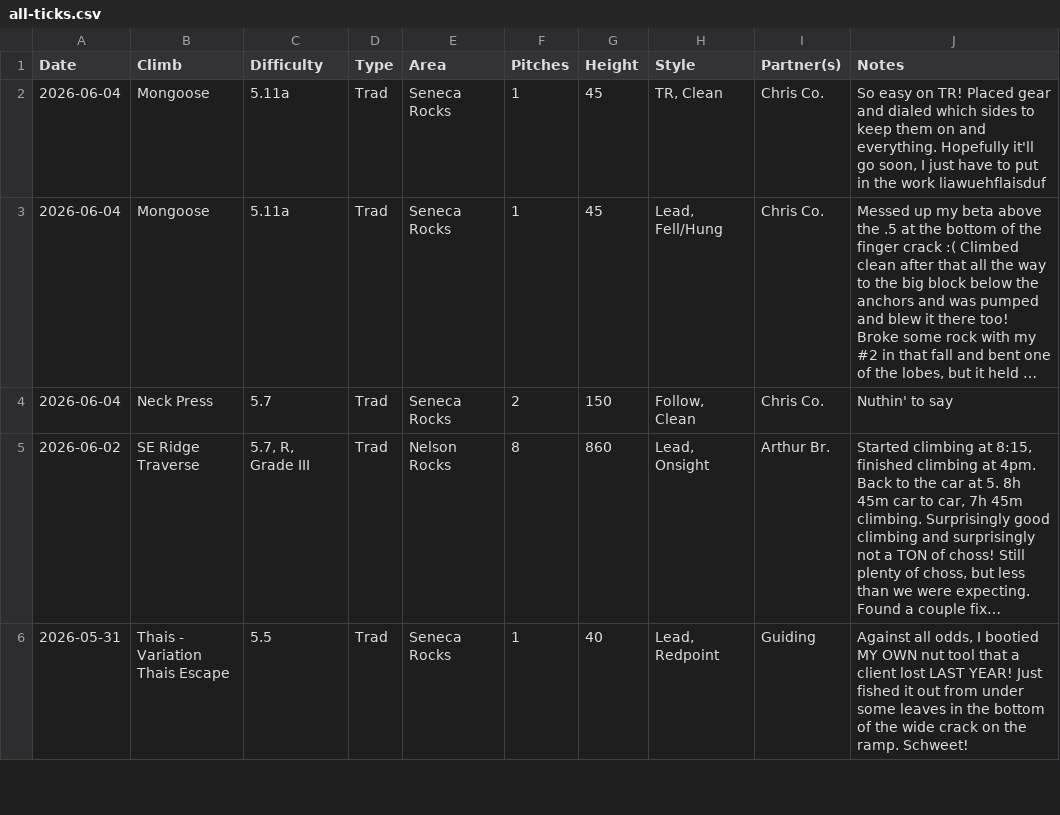
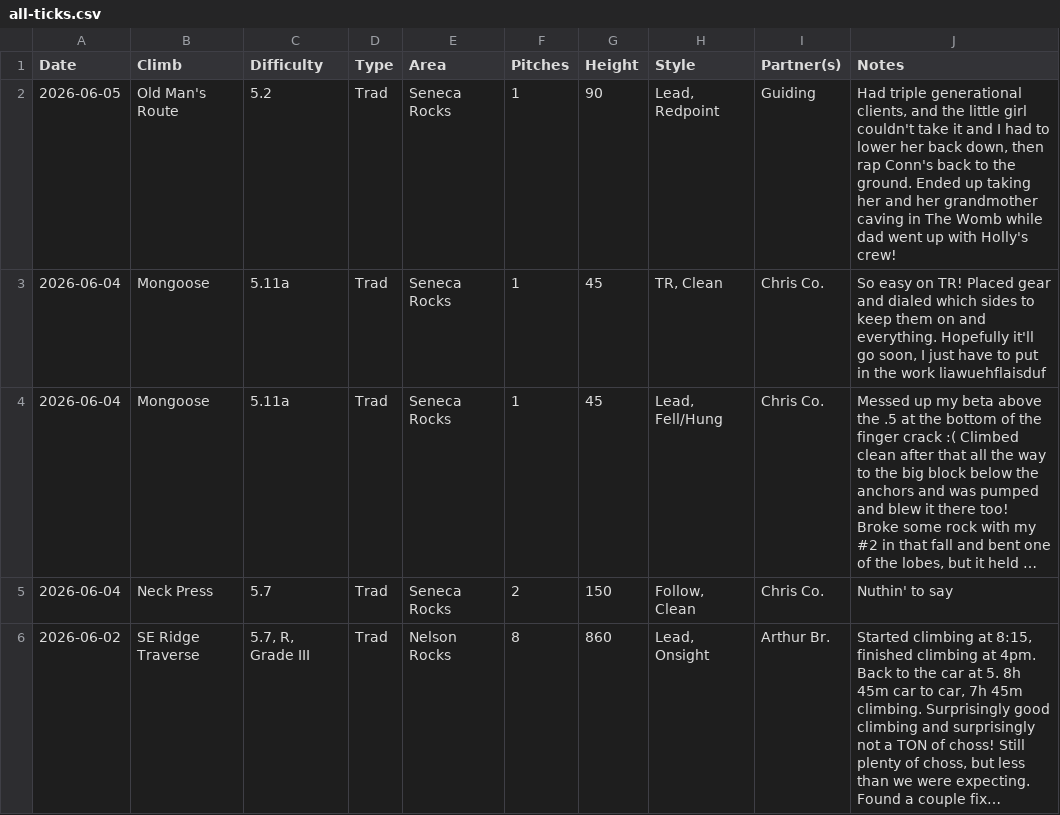
Before and after one commit to achiquit/websitejazzhands, a CSV file: climbing/data/all-ticks.csv, drawn as a sheet; only a part is shown; the shorter side is filled out with more unchanged rows; long unchanged cells end in ….

```diff
--- a/climbing/data/all-ticks.csv
+++ b/climbing/data/all-ticks.csv
@@ -1,2 +1,3 @@
 Date,Climb,Difficulty,Type,Area,Pitches,Height,Style,Partner(s),Notes
+2026-06-05,"Old Man's Route",5.2,Trad,"Seneca Rocks",1,90,"Lead, Redpoint",Guiding,"Had triple generational clients, and the little girl couldn't take it and I had to lower her back down, then rap Conn's back to the ground. Ended up taking her and her grandmother caving in The Womb while dad went up with Holly's crew!"
 2026-06-04,Mongoose,5.11a,Trad,"Seneca Rocks",1,45,"TR, Clean","Chris Co.","So easy on TR! Placed gear and dialed which sides to keep them on and everything. Hopefully it'll go soon, I just have to put in the work liawuehflaisduf"
```
Also changed, not shown: climbing/data/all-time-stats.csv, climbing/data/top-climbs.csv, 7 other files.
